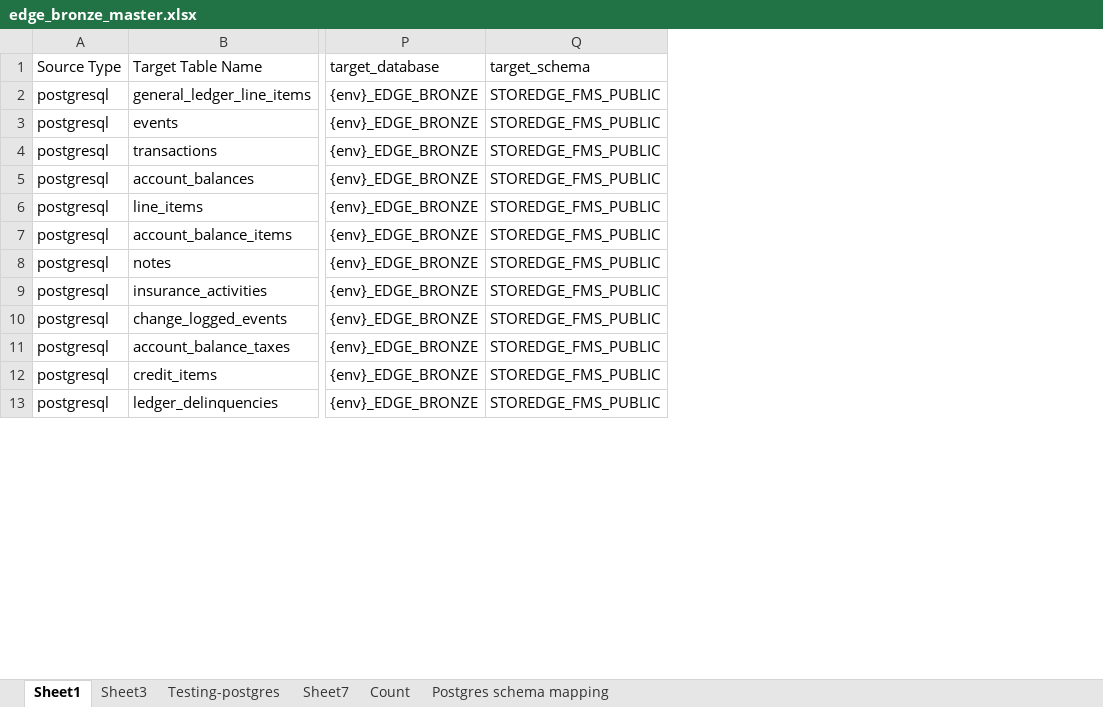
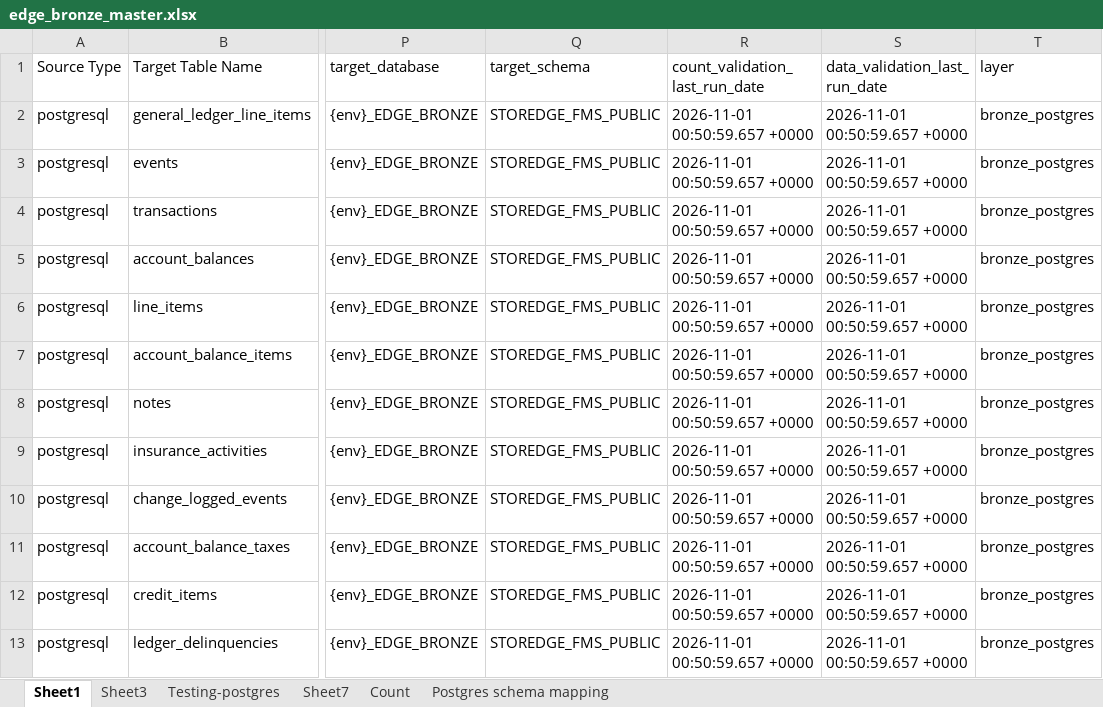
Before and after one commit to Arunsaikiran/Storable_automation_framework, an Excel workbook: yaml_generation/master_files/edge_bronze_master.xlsx, sheet Sheet1, drawn as a sheet; only a part is shown, gaps mark what is left out; values as stored, in another font and other column widths than the file's, no borders; table styles not drawn; the diff names each change by its address in the sheet, - before the commit and + after, or states it on an @@ line.

```diff
--- a/yaml_generation/master_files/edge_bronze_master.xlsx (sheet Sheet1)
+++ b/yaml_generation/master_files/edge_bronze_master.xlsx (sheet Sheet1)
+column R (count_validation_last_run_date), rows 2-13: all 2026-11-01 00:50:59.657 +0000
+column S (data_validation_last_run_date), rows 2-13: all 2026-11-01 00:50:59.657 +0000
+column T (layer), rows 2-13: all bronze_postgres
```
Also changed, not shown: 3 other files.
